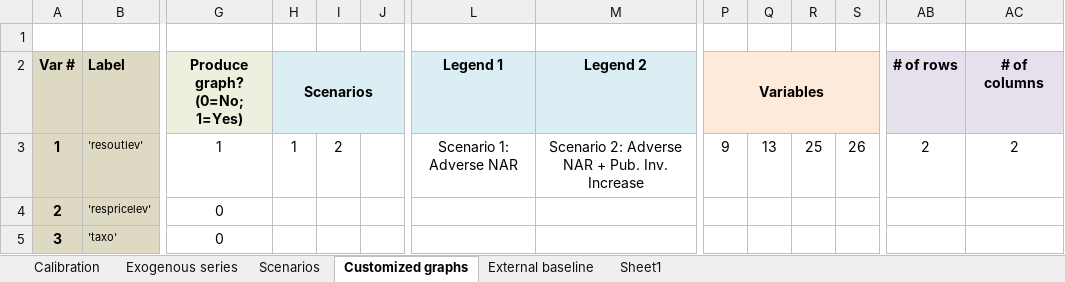
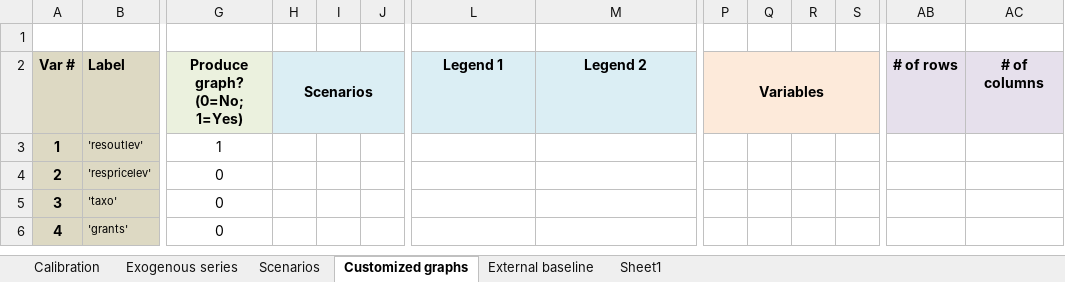
Before and after one commit to llhopital/paper_replication, an Excel workbook: Aligishiev_Blotevogel_Economic_Modelling_2025/inputs.xlsx, sheet Customized graphs, drawn as a sheet; only a part is shown, gaps mark what is left out; the shorter side is filled out with more unchanged rows; values as stored, in another font and other column widths than the file's, no borders; the diff names each change by its address in the sheet, - before the commit and + after, or states it on an @@ line.

```diff
--- a/Aligishiev_Blotevogel_Economic_Modelling_2025/inputs.xlsx (sheet Customized graphs)
+++ b/Aligishiev_Blotevogel_Economic_Modelling_2025/inputs.xlsx (sheet Customized graphs)
-H3 (Scenarios): 1
+H3 (Scenarios): (empty)
-I3: 2
+I3: (empty)
-L3 (Legend 1): Scenario 1: Adverse NAR
+L3 (Legend 1): (empty)
-M3 (Legend 2): Scenario 2: Adverse NAR + Pub. Inv. Increase
+M3 (Legend 2): (empty)
-P3 (Variables): 9
+P3 (Variables): (empty)
-Q3: 13
+Q3: (empty)
-R3: 25
+R3: (empty)
-S3: 26
+S3: (empty)
-AB3 (# of rows): 2
+AB3 (# of rows): (empty)
-AC3 (# of columns): 2
+AC3 (# of columns): (empty)
```
Also changed, not shown: sheet Exogenous series, sheet Calibration, sheet Scenarios, sheet External baseline, formulas that keep their value, 24 other files.
